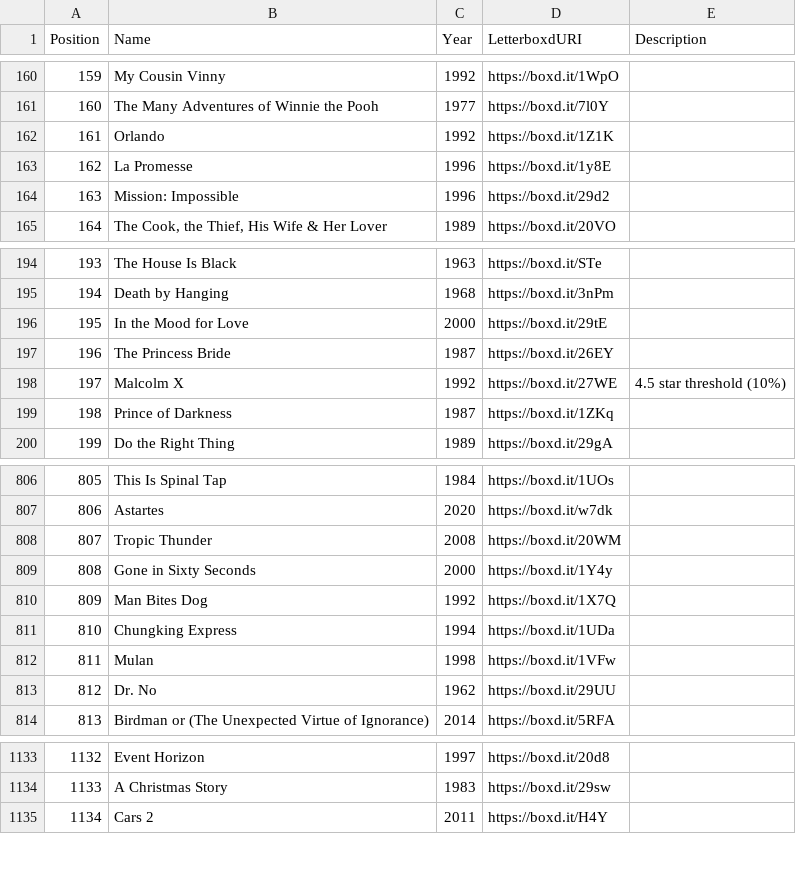
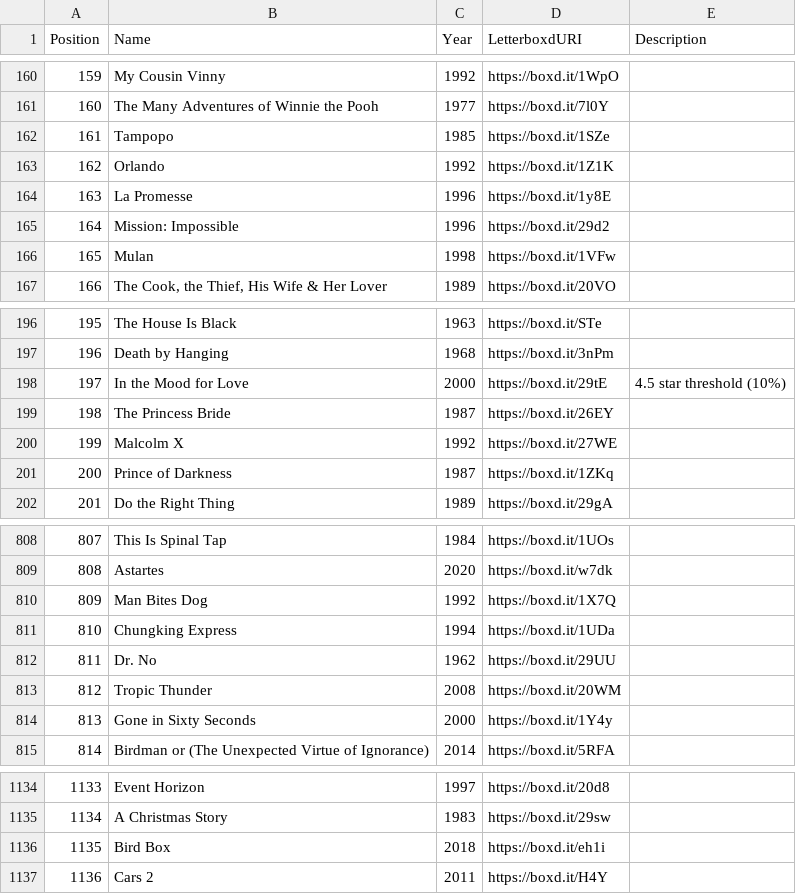
Before and after one commit to MrHen/movie-sorter, a CSV file: rankings.csv, drawn as a sheet; only a part is shown, gaps mark what is left out; addresses are those after the commit; the diff covers the shown part only; the diff names each change by its address in the sheet, - before the commit and + after, or states it on an @@ line.

```diff
--- a/rankings.csv
+++ b/rankings.csv
+row 162: 161 | Tampopo | 1985 | https://boxd.it/1SZe
@@ column A (Position) renumbered from row 163 down @@
@@ row 812 moved to row 166: 165 @@
-E198 (Description): (empty)
+E198 (Description): 4.5 star threshold (10%)
-E200 (Description): 4.5 star threshold (10%)
+E200 (Description): (empty)
@@ row 813 moved to row 812: 811 @@
+row 1136: 1135 | Bird Box | 2018 | https://boxd.it/eh1i
```
Also changed, not shown: 1 moved row and 5 edited cells elsewhere in this file, 4 other files.
